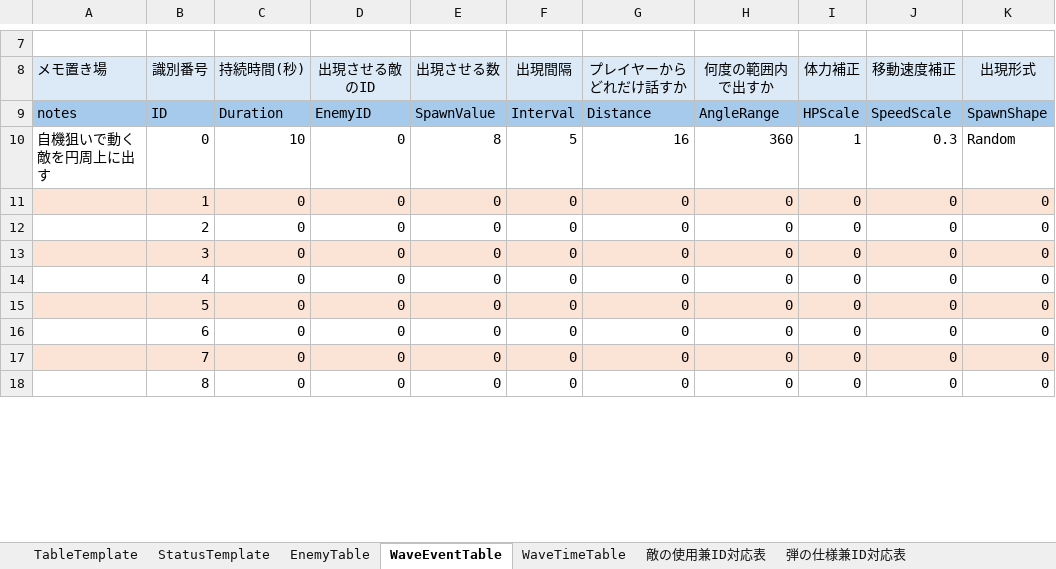
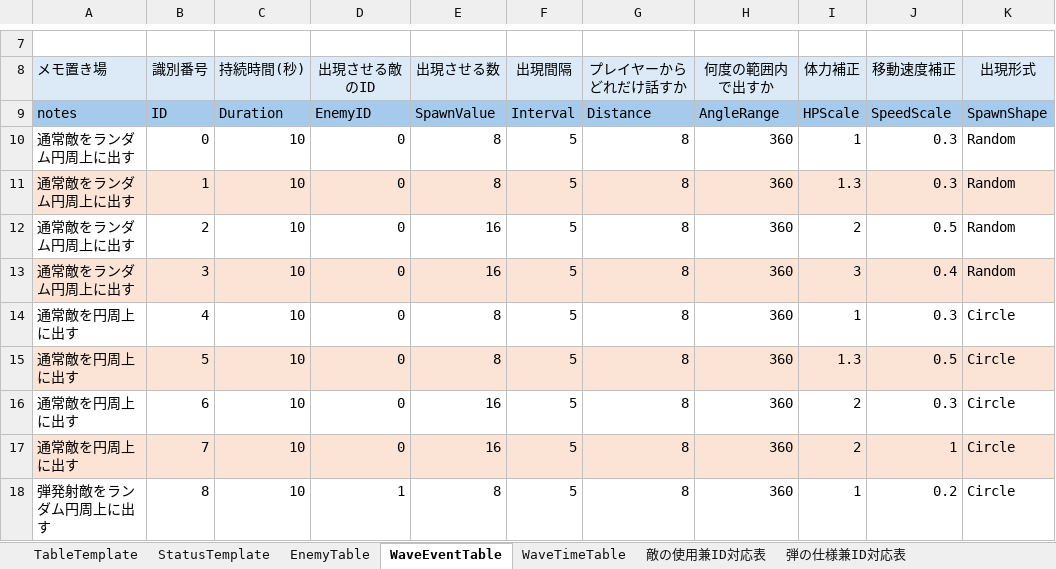
Before and after one commit to CharaMel495/Re_PigeonShooting, an Excel workbook: Assets/ParameterControll/パラメータ調整表.xlsm, sheet WaveEventTable, drawn as a sheet; only a part is shown, gaps mark what is left out; values as stored, in another font and other column widths than the file's, no borders; charts and pictures not drawn; the diff covers the shown part only; the diff names each change by its address in the sheet, - before the commit and + after, or states it on an @@ line.

```diff
--- a/Assets/ParameterControll/パラメータ調整表.xlsm (sheet WaveEventTable)
+++ b/Assets/ParameterControll/パラメータ調整表.xlsm (sheet WaveEventTable)
-A10 (メモ置き場): 自機狙いで動く敵を円周上に出す
+A10 (メモ置き場): 通常敵をランダム円周上に出す
-G10 (プレイヤーからどれだけ話すか): 16
+G10 (プレイヤーからどれだけ話すか): 8
-A11:A13 (メモ置き場): (empty)
+A11:A13 (メモ置き場): 通常敵をランダム円周上に出す
-C11:C18 (持続時間(秒)): 0
+C11:C18 (持続時間(秒)): 10
-E11 (出現させる数): 0
+E11 (出現させる数): 8
-F11:F18 (出現間隔): 0
+F11:F18 (出現間隔): 5
-G11:G18 (プレイヤーからどれだけ話すか): 0
+G11:G18 (プレイヤーからどれだけ話すか): 8
-H11:H18 (何度の範囲内で出すか): 0
+H11:H18 (何度の範囲内で出すか): 360
-I11 (体力補正): 0
+I11 (体力補正): 1.3
-J11 (移動速度補正): 0
+J11 (移動速度補正): 0.3
-K11:K13 (出現形式): 0
+K11:K13 (出現形式): Random
-E12:E13 (出現させる数): 0
+E12:E13 (出現させる数): 16
-I12 (体力補正): 0
+I12 (体力補正): 2
-J12 (移動速度補正): 0
+J12 (移動速度補正): 0.5
-I13 (体力補正): 0
+I13 (体力補正): 3
-J13 (移動速度補正): 0
+J13 (移動速度補正): 0.4
-A14:A17 (メモ置き場): (empty)
+A14:A17 (メモ置き場): 通常敵を円周上に出す
-E14:E15 (出現させる数): 0
+E14:E15 (出現させる数): 8
-I14 (体力補正): 0
+I14 (体力補正): 1
-J14 (移動速度補正): 0
+J14 (移動速度補正): 0.3
-K14:K18 (出現形式): 0
+K14:K18 (出現形式): Circle
-I15 (体力補正): 0
+I15 (体力補正): 1.3
-J15 (移動速度補正): 0
+J15 (移動速度補正): 0.5
-E16:E17 (出現させる数): 0
+E16:E17 (出現させる数): 16
-I16:I17 (体力補正): 0
+I16:I17 (体力補正): 2
-J16 (移動速度補正): 0
+J16 (移動速度補正): 0.3
-J17 (移動速度補正): 0
+J17 (移動速度補正): 1
-A18 (メモ置き場): (empty)
+A18 (メモ置き場): 弾発射敵をランダム円周上に出す
-D18 (出現させる敵のID): 0
+D18 (出現させる敵のID): 1
-E18 (出現させる数): 0
+E18 (出現させる数): 8
-I18 (体力補正): 0
+I18 (体力補正): 1
-J18 (移動速度補正): 0
+J18 (移動速度補正): 0.2
```
Also changed, not shown: 20 edited cells elsewhere in this sheet, sheet WaveTimeTable, sheet EnemyTable, sheet 敵の使用兼ID対応表, charts or pictures, 17 other files.
